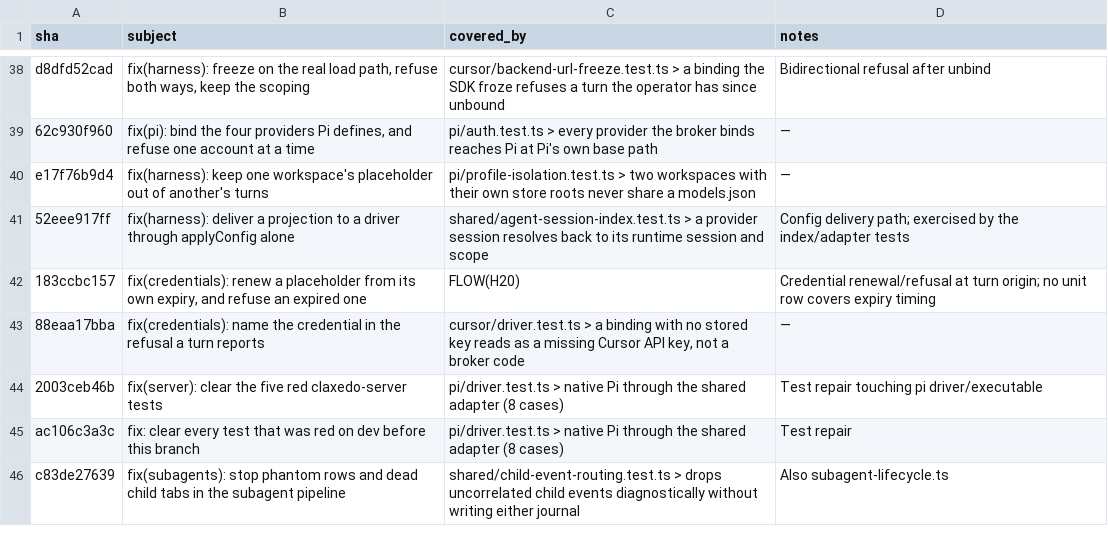
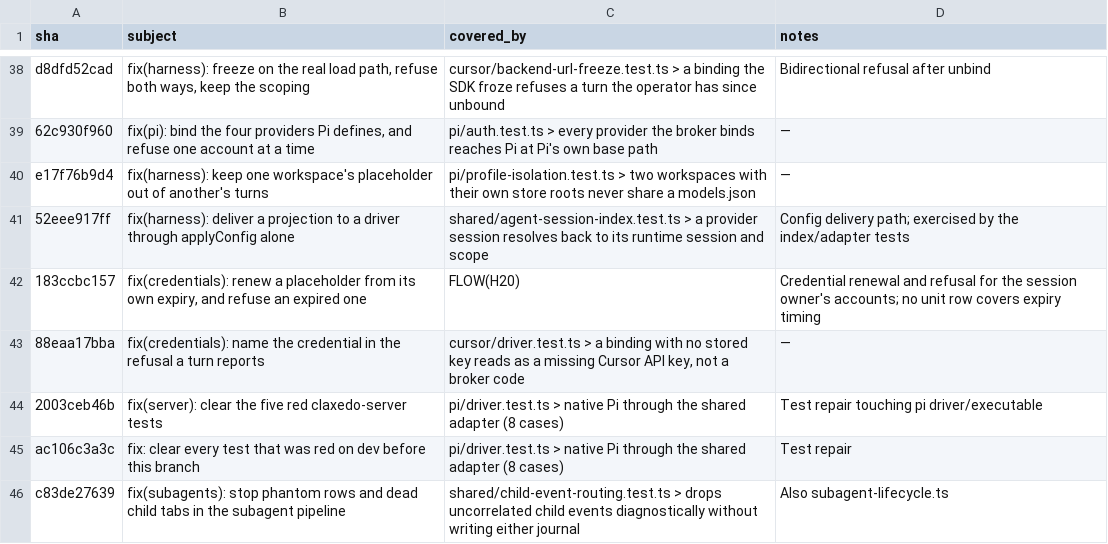
Before and after one commit to kyashrathore/Claxedo, a TSV file: docs/harness-v2/invariant-map/sdk-cursor-pi-shared-fixes.tsv, drawn as a sheet; only a part is shown, gaps mark what is left out.

```diff
--- a/docs/harness-v2/invariant-map/sdk-cursor-pi-shared-fixes.tsv
+++ b/docs/harness-v2/invariant-map/sdk-cursor-pi-shared-fixes.tsv
@@ -41,3 +41,3 @@ e17f76b9d4	fix(harness): keep one workspace's placeholder out of another's turns
 52eee917ff	fix(harness): deliver a projection to a driver through applyConfig alone	shared/agent-session-index.test.ts > a provider session resolves back to its runtime session and scope	Config delivery path; exercised by the index/adapter tests
-183ccbc157	fix(credentials): renew a placeholder from its own expiry, and refuse an expired one	FLOW(H20)	Credential renewal/refusal at turn origin; no unit row covers expiry timing
+183ccbc157	fix(credentials): renew a placeholder from its own expiry, and refuse an expired one	FLOW(H20)	Credential renewal and refusal for the session owner's accounts; no unit row covers expiry timing
 88eaa17bba	fix(credentials): name the credential in the refusal a turn reports	cursor/driver.test.ts > a binding with no stored key reads as a missing Cursor API key, not a broker code	—
```
Also changed, not shown: 11 other files.
